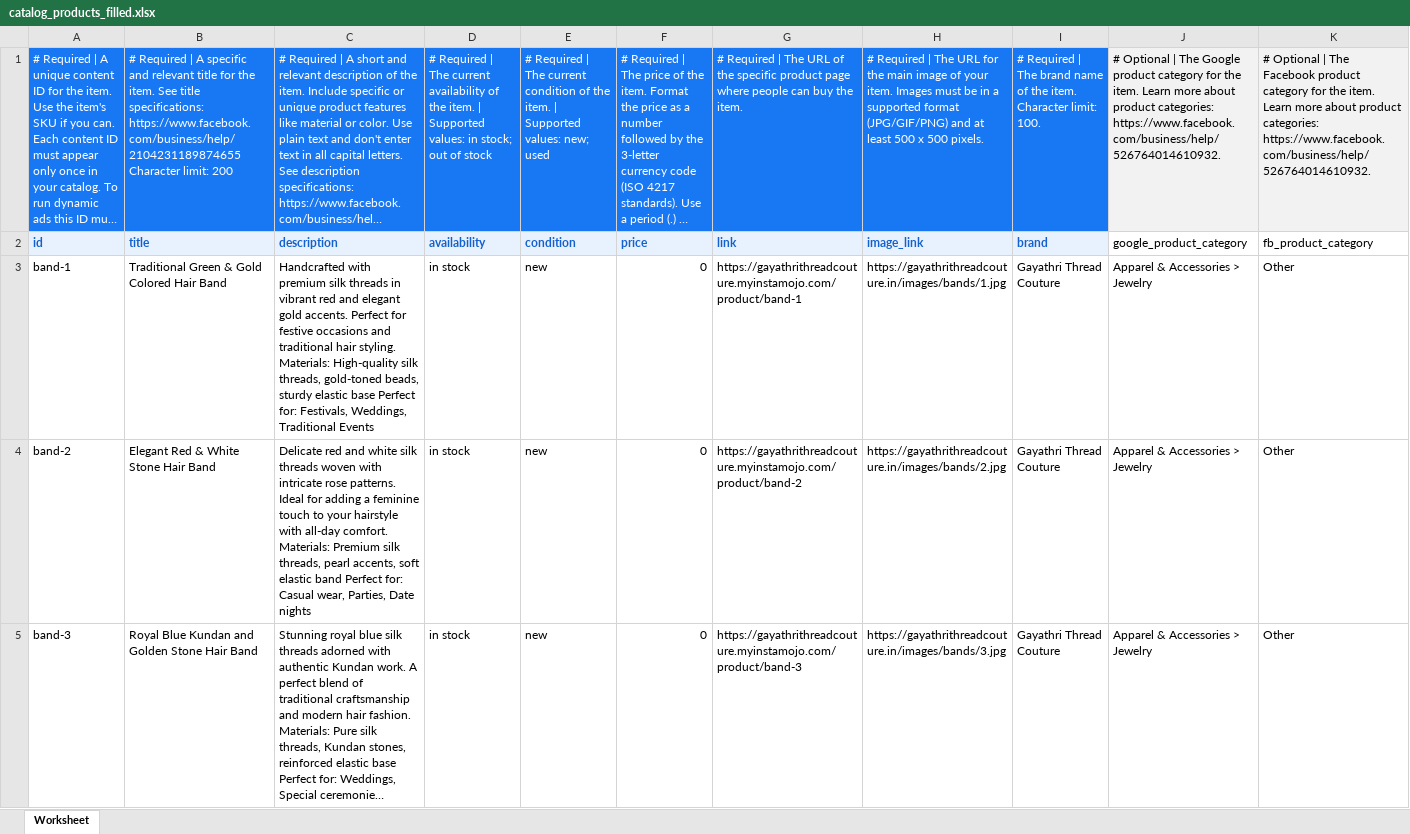
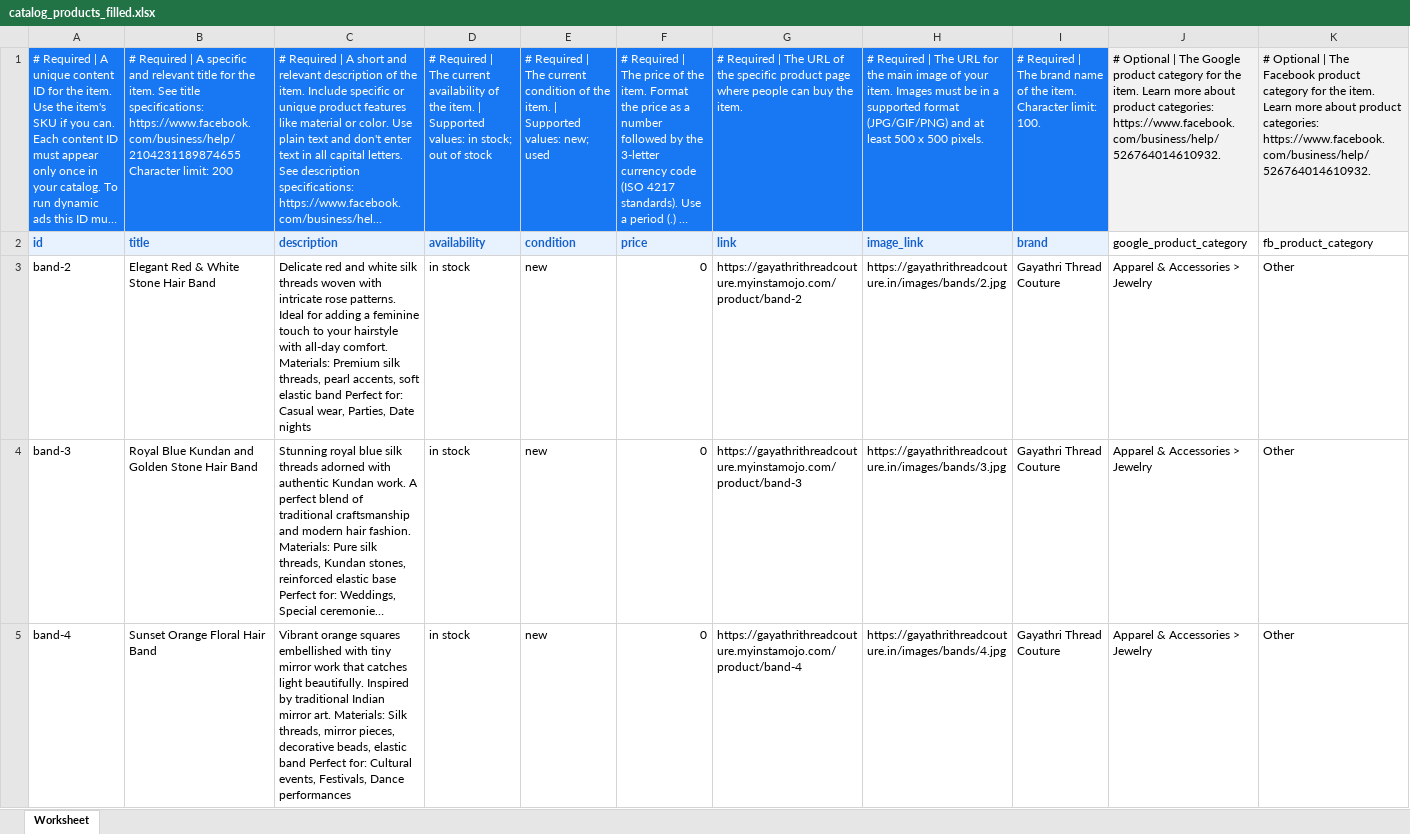
Before and after one commit to arasu01/arasu01.github.io, an Excel workbook: catalog_products_filled.xlsx, sheet Worksheet, drawn as a sheet; only a part is shown; the shorter side is filled out with more unchanged rows; long unchanged cells end in …; values as stored, in another font and other column widths than the file's, no borders; conditional formats not drawn; removed rows and columns are numbered as before the commit, all else as after; rows hold the shown columns only; the diff covers the shown part only; the diff names each change by its address in the sheet, - before the commit and + after, or states it on an @@ line.

Commit message:
new catalog xlsx

```diff
--- a/catalog_products_filled.xlsx (sheet Worksheet)
+++ b/catalog_products_filled.xlsx (sheet Worksheet)
-row 3: band-1 | Traditional Green & Gold Colored Hair Band | Handcrafted with premium silk threads in vibrant red and elegant gold accents. Perfect for festive occasions and traditional hair styling. Materials: High-quality silk threads, gold-toned beads, sturdy elastic base Perfect for: Festivals, Weddings, Traditional Events | in stock | new | 0 | https://gayathrithreadcouture.myinstamojo.com/product/band-1 | https://gayathrithreadcouture.in/images/bands/1.jpg | Gayathri Thread Couture | Apparel & Accessories > Jewelry | Other
```
Also changed, not shown: 39 added rows elsewhere in this sheet, 1 other file.
